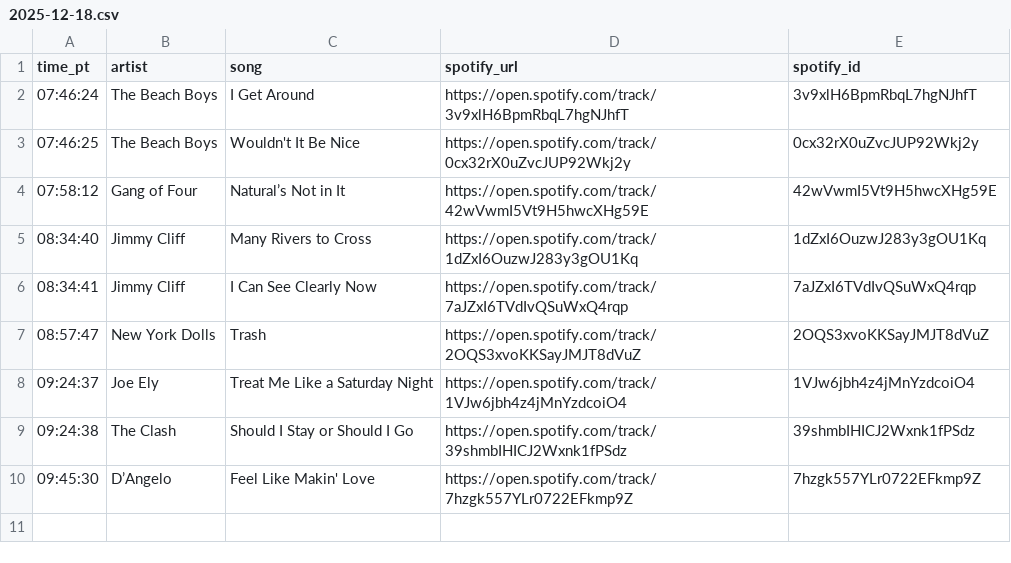
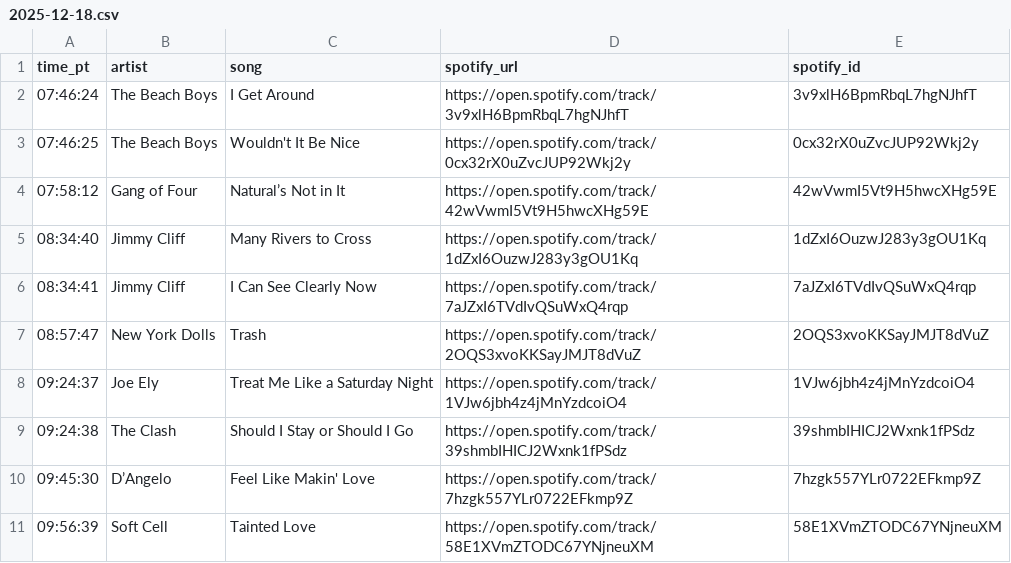
Before and after one commit to dsundt/kexp-john-playlist, a CSV file: data/daily/2025-12-18.csv, drawn as a sheet.

```diff
--- a/data/daily/2025-12-18.csv
+++ b/data/daily/2025-12-18.csv
@@ -10 +10,2 @@ time_pt,artist,song,spotify_url,spotify_id
 09:45:30,D’Angelo,Feel Like Makin' Love,https://open.spotify.com/track/7hzgk557YLr0722EFkmp9Z,7hzgk557YLr0722EFkmp9Z
+09:56:39,Soft Cell,Tainted Love,https://open.spotify.com/track/58E1XVmZTODC67YNjneuXM,58E1XVmZTODC67YNjneuXM
```
Also changed, not shown: 2 other files.
